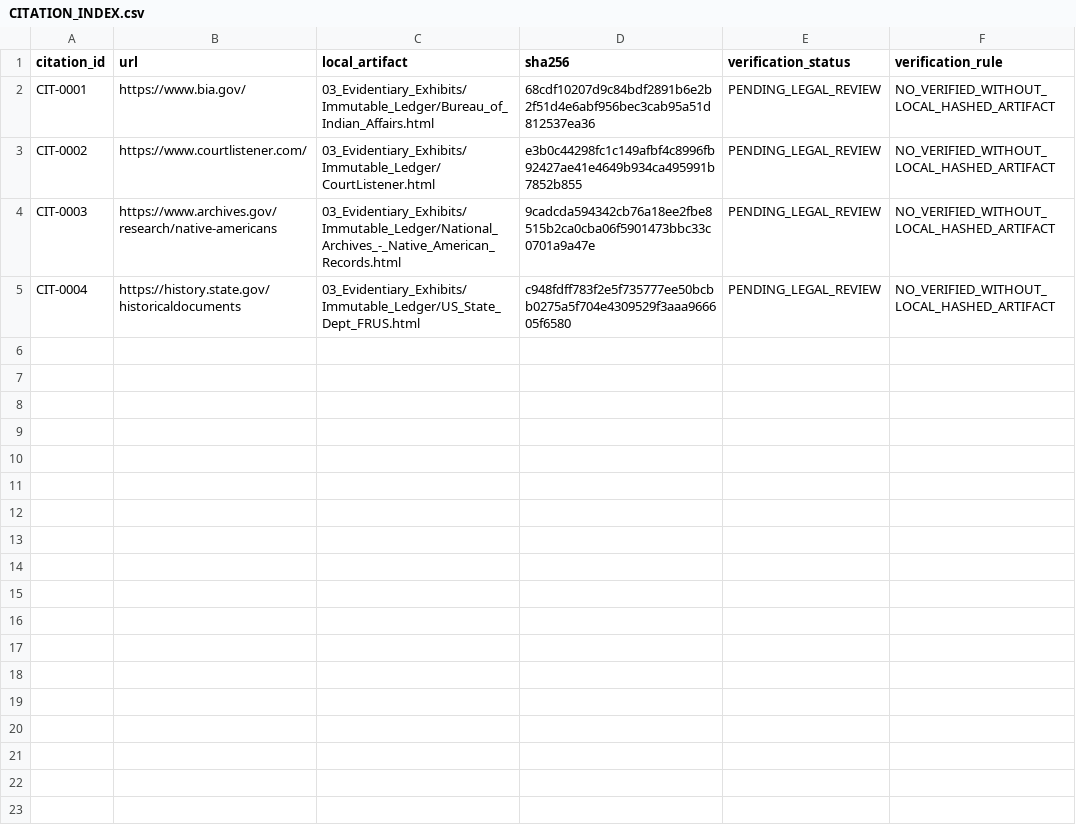
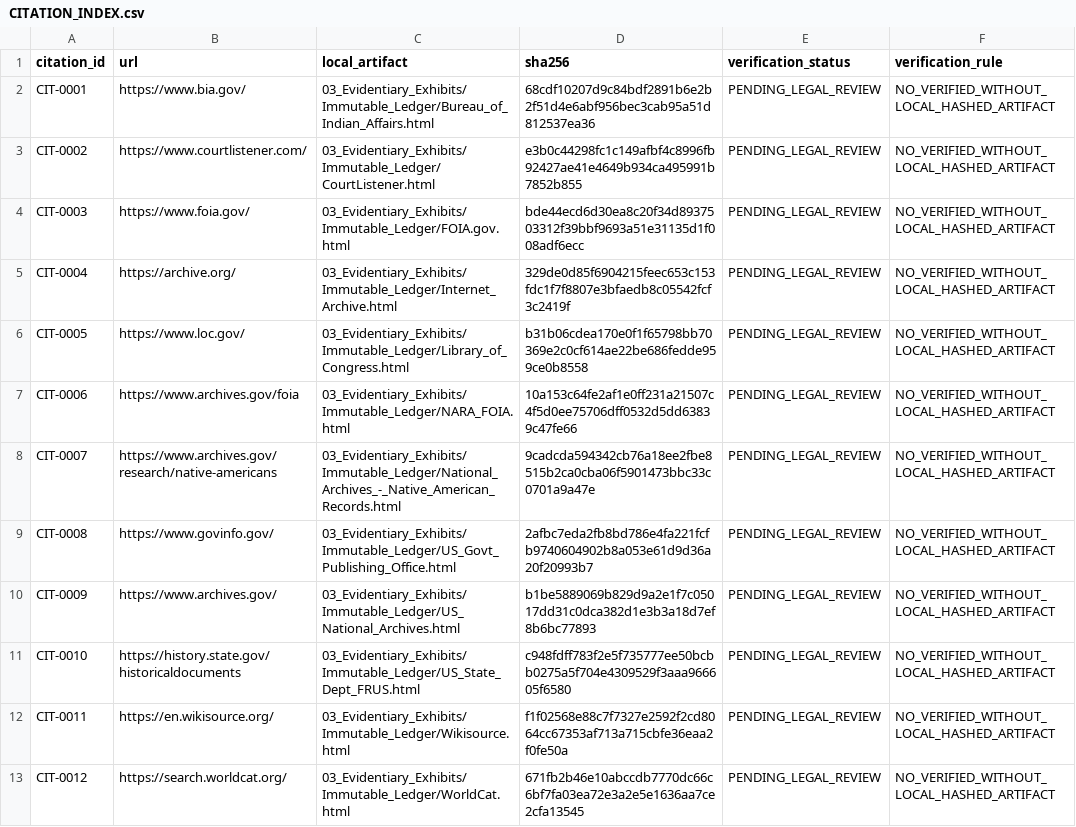
Before and after one commit to GlobalRestitutionAlliance/turtle-island-us-ok-tonkawa-tribe-of-indians-of-oklahoma-master-litigation, a CSV file: 03_Evidentiary_Exhibits/CITATION_INDEX.csv, drawn as a sheet.

Commit message:
Batch 2b: harvest expanded sources, citations, manifests

```diff
--- a/03_Evidentiary_Exhibits/CITATION_INDEX.csv
+++ b/03_Evidentiary_Exhibits/CITATION_INDEX.csv
@@ -3,3 +3,11 @@ CIT-0001,https://www.bia.gov/,03_Evidentiary_Exhibits/Immutable_Ledger/Bureau_of
 CIT-0002,https://www.courtlistener.com/,03_Evidentiary_Exhibits/Immutable_Ledger/CourtListener.html,e3b0c44298fc1c149afbf4c8996fb92427ae41e4649b934ca495991b7852b855,PENDING_LEGAL_REVIEW,NO_VERIFIED_WITHOUT_LOCAL_HASHED_ARTIFACT
-CIT-0003,https://www.archives.gov/research/native-americans,03_Evidentiary_Exhibits/Immutable_Ledger/National_Archives_-_Native_American_Records.html,9cadcda594342cb76a18ee2fbe8515b2ca0cba06f5901473bbc33c0701a9a47e,PENDING_LEGAL_REVIEW,NO_VERIFIED_WITHOUT_LOCAL_HASHED_ARTIFACT
-CIT-0004,https://history.state.gov/historicaldocuments,03_Evidentiary_Exhibits/Immutable_Ledger/US_State_Dept_FRUS.html,c948fdff783f2e5f735777ee50bcbb0275a5f704e4309529f3aaa966605f6580,PENDING_LEGAL_REVIEW,NO_VERIFIED_WITHOUT_LOCAL_HASHED_ARTIFACT
+CIT-0003,https://www.foia.gov/,03_Evidentiary_Exhibits/Immutable_Ledger/FOIA.gov.html,bde44ecd6d30ea8c20f34d8937503312f39bbf9693a51e31135d1f008adf6ecc,PENDING_LEGAL_REVIEW,NO_VERIFIED_WITHOUT_LOCAL_HASHED_ARTIFACT
+CIT-0004,https://archive.org/,03_Evidentiary_Exhibits/Immutable_Ledger/Internet_Archive.html,329de0d85f6904215feec653c153fdc1f7f8807e3bfaedb8c05542fcf3c2419f,PENDING_LEGAL_REVIEW,NO_VERIFIED_WITHOUT_LOCAL_HASHED_ARTIFACT
+CIT-0005,https://www.loc.gov/,03_Evidentiary_Exhibits/Immutable_Ledger/Library_of_Congress.html,b31b06cdea170e0f1f65798bb70369e2c0cf614ae22be686fedde959ce0b8558,PENDING_LEGAL_REVIEW,NO_VERIFIED_WITHOUT_LOCAL_HASHED_ARTIFACT
+CIT-0006,https://www.archives.gov/foia,03_Evidentiary_Exhibits/Immutable_Ledger/NARA_FOIA.html,10a153c64fe2af1e0ff231a21507c4f5d0ee75706dff0532d5dd63839c47fe66,PENDING_LEGAL_REVIEW,NO_VERIFIED_WITHOUT_LOCAL_HASHED_ARTIFACT
+CIT-0007,https://www.archives.gov/research/native-americans,03_Evidentiary_Exhibits/Immutable_Ledger/National_Archives_-_Native_American_Records.html,9cadcda594342cb76a18ee2fbe8515b2ca0cba06f5901473bbc33c0701a9a47e,PENDING_LEGAL_REVIEW,NO_VERIFIED_WITHOUT_LOCAL_HASHED_ARTIFACT
+CIT-0008,https://www.govinfo.gov/,03_Evidentiary_Exhibits/Immutable_Ledger/US_Govt_Publishing_Office.html,2afbc7eda2fb8bd786e4fa221fcfb9740604902b8a053e61d9d36a20f20993b7,PENDING_LEGAL_REVIEW,NO_VERIFIED_WITHOUT_LOCAL_HASHED_ARTIFACT
+CIT-0009,https://www.archives.gov/,03_Evidentiary_Exhibits/Immutable_Ledger/US_National_Archives.html,b1be5889069b829d9a2e1f7c05017dd31c0dca382d1e3b3a18d7ef8b6bc77893,PENDING_LEGAL_REVIEW,NO_VERIFIED_WITHOUT_LOCAL_HASHED_ARTIFACT
+CIT-0010,https://history.state.gov/historicaldocuments,03_Evidentiary_Exhibits/Immutable_Ledger/US_State_Dept_FRUS.html,c948fdff783f2e5f735777ee50bcbb0275a5f704e4309529f3aaa966605f6580,PENDING_LEGAL_REVIEW,NO_VERIFIED_WITHOUT_LOCAL_HASHED_ARTIFACT
+CIT-0011,https://en.wikisource.org/,03_Evidentiary_Exhibits/Immutable_Ledger/Wikisource.html,f1f02568e88c7f7327e2592f2cd8064cc67353af713a715cbfe36eaa2f0fe50a,PENDING_LEGAL_REVIEW,NO_VERIFIED_WITHOUT_LOCAL_HASHED_ARTIFACT
+CIT-0012,https://search.worldcat.org/,03_Evidentiary_Exhibits/Immutable_Ledger/WorldCat.html,671fb2b46e10abccdb7770dc66c6bf7fa03ea72e3a2e5e1636aa7ce2cfa13545,PENDING_LEGAL_REVIEW,NO_VERIFIED_WITHOUT_LOCAL_HASHED_ARTIFACT
```
Also changed, not shown: 32 other files.
